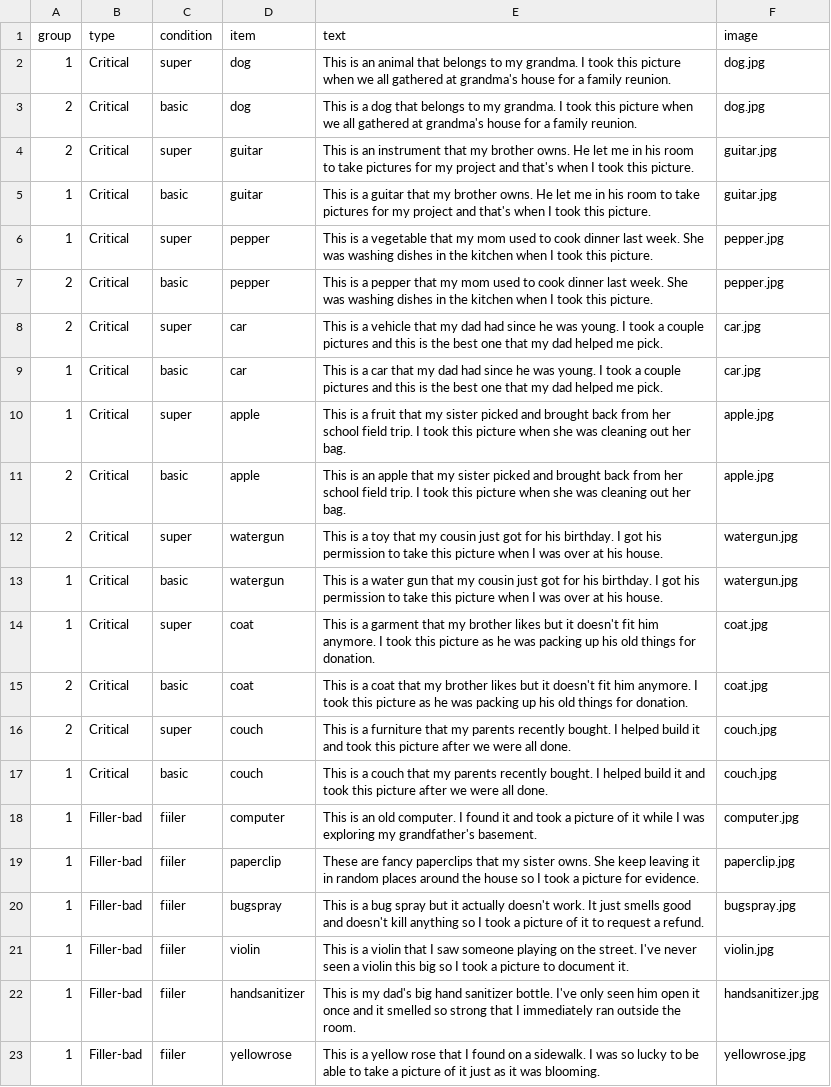
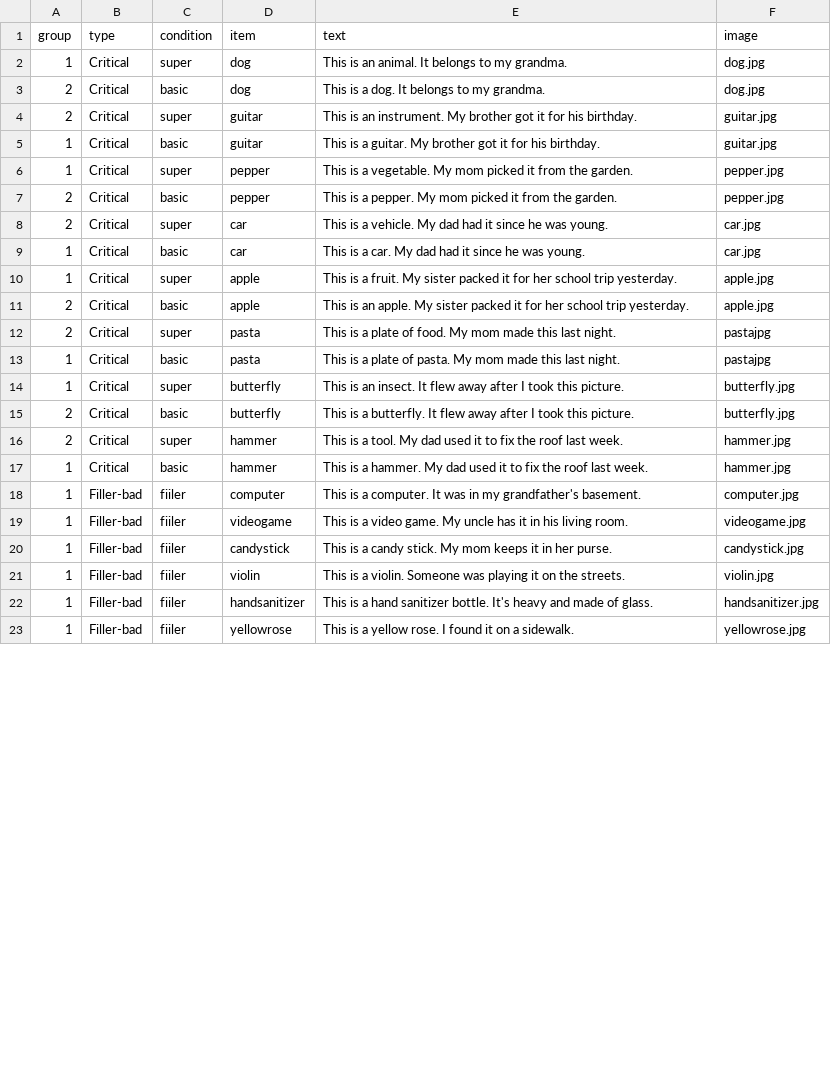
Before and after one commit to yjunechoe/category-specificity-informativity, a CSV file: pcibex/E1/template.csv, drawn as a sheet; only a part is shown; the diff covers the shown part only.

```diff
--- a/pcibex/E1/template.csv
+++ b/pcibex/E1/template.csv
@@ -1,23 +1,23 @@
 group,type,condition,item,text,image
-1,Critical,super,dog,This is an animal that belongs to my grandma. I took this picture when we all gathered at grandma's house for a family reunion.,dog.jpg
-2,Critical,basic,dog,This is a dog that belongs to my grandma. I took this picture when we all gathered at grandma's house for a family reunion.,dog.jpg
-2,Critical,super,guitar,This is an instrument that my brother owns. He let me in his room to take pictures for my project and that's when I took this picture.,guitar.jpg
-1,Critical,basic,guitar,This is a guitar that my brother owns. He let me in his room to take pictures for my project and that's when I took this picture.,guitar.jpg
-1,Critical,super,pepper,This is a vegetable that my mom used to cook dinner last week. She was washing dishes in the kitchen when I took this picture.,pepper.jpg
-2,Critical,basic,pepper,This is a pepper that my mom used to cook dinner last week. She was washing dishes in the kitchen when I took this picture.,pepper.jpg
-2,Critical,super,car,This is a vehicle that my dad had since he was young. I took a couple pictures and this is the best one that my dad helped me pick.,car.jpg
-1,Critical,basic,car,This is a car that my dad had since he was young. I took a couple pictures and this is the best one that my dad helped me pick.,car.jpg
-1,Critical,super,apple,This is a fruit that my sister picked and brought back from her school field trip. I took this picture when she was cleaning out her bag.,apple.jpg
-2,Critical,basic,apple,This is an apple that my sister picked and brought back from her school field trip. I took this picture when she was cleaning out her bag.,apple.jpg
-2,Critical,super,watergun,This is a toy that my cousin just got for his birthday. I got his permission to take this picture when I was over at his house.,watergun.jpg
-1,Critical,basic,watergun,This is a water gun that my cousin just got for his birthday. I got his permission to take this picture when I was over at his house.,watergun.jpg
-1,Critical,super,coat,This is a garment that my brother likes but it doesn't fit him anymore. I took this picture as he was packing up his old things for donation.,coat.jpg
-2,Critical,basic,coat,This is a coat that my brother likes but it doesn't fit him anymore. I took this picture as he was packing up his old things for donation.,coat.jpg
-2,Critical,super,couch,This is a furniture that my parents recently bought. I helped build it and took this picture after we were all done.,couch.jpg
-1,Critical,basic,couch,This is a couch that my parents recently bought. I helped build it and took this picture after we were all done.,couch.jpg
-1,Filler-bad,fiiler,computer,This is an old computer. I found it and took a picture of it while I was exploring my grandfather's basement.,computer.jpg
-1,Filler-bad,fiiler,paperclip,These are fancy paperclips that my sister owns. She keep leaving it in random places around the house so I took a picture for evidence.,paperclip.jpg
-1,Filler-bad,fiiler,bugspray,This is a bug spray but it actually doesn't work. It just smells good and doesn't kill anything so I took a picture of it to request a refund.,bugspray.jpg
-1,Filler-bad,fiiler,violin,This is a violin that I saw someone playing on the street. I've never seen a violin this big so I took a picture to document it.,violin.jpg
-1,Filler-bad,fiiler,handsanitizer,This is my dad's big hand sanitizer bottle. I've only seen him open it once and it smelled so strong that I immediately ran outside the room.,handsanitizer.jpg
-1,Filler-bad,fiiler,yellowrose,This is a yellow rose that I found on a sidewalk. I was so lucky to be able to take a picture of it just as it was blooming.,yellowrose.jpg
+1,Critical,super,dog,This is an animal. It belongs to my grandma.,dog.jpg
+2,Critical,basic,dog,This is a dog. It belongs to my grandma.,dog.jpg
+2,Critical,super,guitar,This is an instrument. My brother got it for his birthday.,guitar.jpg
+1,Critical,basic,guitar,This is a guitar. My brother got it for his birthday.,guitar.jpg
+1,Critical,super,pepper,This is a vegetable. My mom picked it from the garden.,pepper.jpg
+2,Critical,basic,pepper,This is a pepper. My mom picked it from the garden.,pepper.jpg
+2,Critical,super,car,This is a vehicle. My dad had it since he was young.,car.jpg
+1,Critical,basic,car,This is a car. My dad had it since he was young.,car.jpg
+1,Critical,super,apple,This is a fruit. My sister packed it for her school trip yesterday.,apple.jpg
+2,Critical,basic,apple,This is an apple. My sister packed it for her school trip yesterday.,apple.jpg
+2,Critical,super,pasta,This is a plate of food. My mom made this last night.,pastajpg
+1,Critical,basic,pasta,This is a plate of pasta. My mom made this last night.,pastajpg
+1,Critical,super,butterfly,This is an insect. It flew away after I took this picture.,butterfly.jpg
+2,Critical,basic,butterfly,This is a butterfly. It flew away after I took this picture.,butterfly.jpg
+2,Critical,super,hammer,This is a tool. My dad used it to fix the roof last week.,hammer.jpg
+1,Critical,basic,hammer,This is a hammer. My dad used it to fix the roof last week.,hammer.jpg
+1,Filler-bad,fiiler,computer,This is a computer. It was in my grandfather's basement.,computer.jpg
+1,Filler-bad,fiiler,videogame,This is a video game. My uncle has it in his living room.,videogame.jpg
+1,Filler-bad,fiiler,candystick,This is a candy stick. My mom keeps it in her purse.,candystick.jpg
+1,Filler-bad,fiiler,violin,This is a violin. Someone was playing it on the streets.,violin.jpg
+1,Filler-bad,fiiler,handsanitizer,This is a hand sanitizer bottle. It's heavy and made of glass.,handsanitizer.jpg
+1,Filler-bad,fiiler,yellowrose,This is a yellow rose. I found it on a sidewalk.,yellowrose.jpg
```
Also changed, not shown: 20 edited cells elsewhere in this file, 9 other files.
